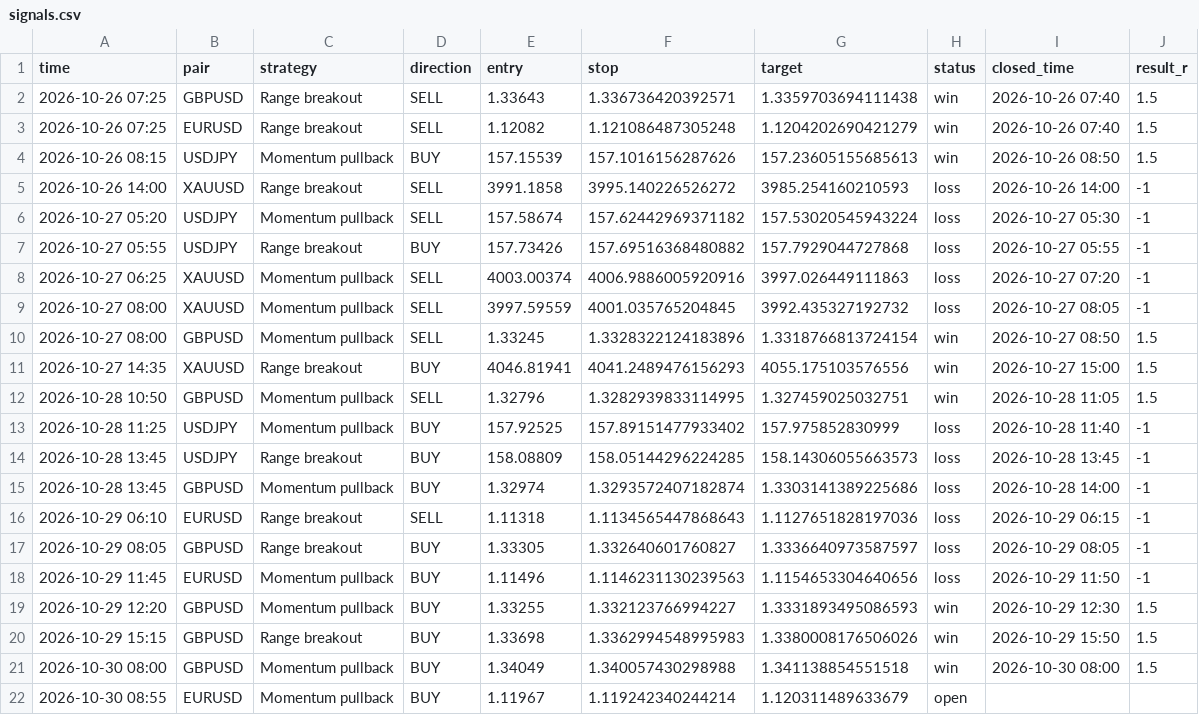
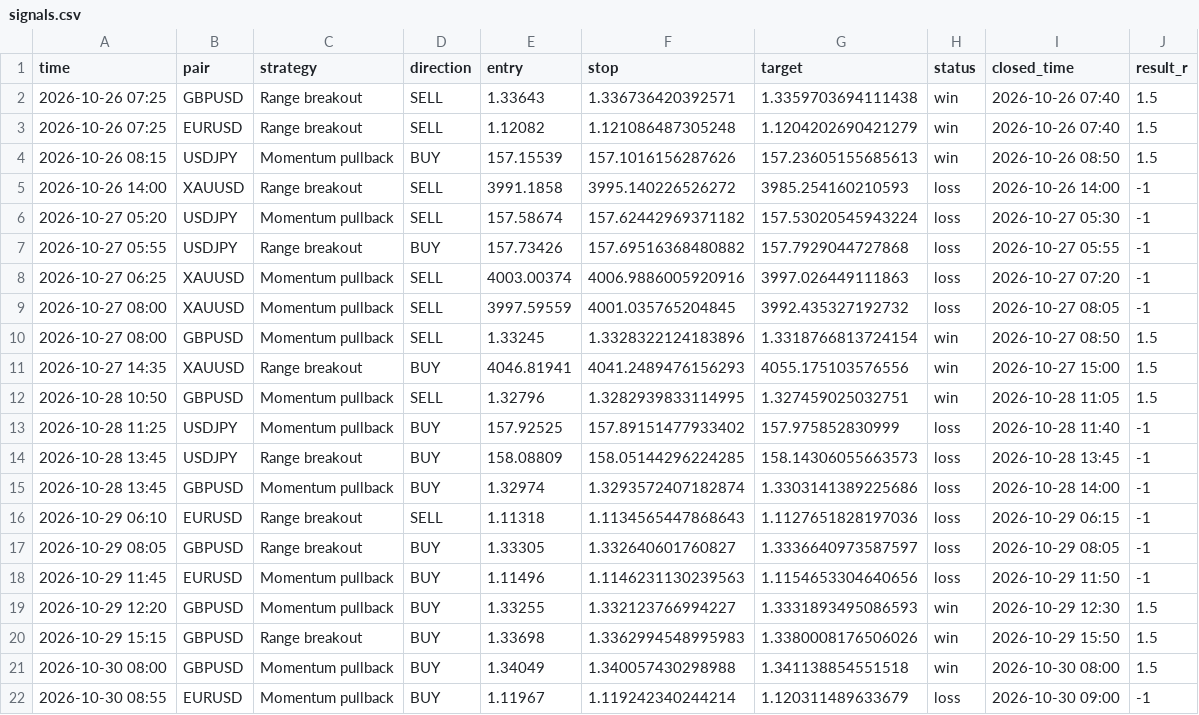
Before and after one commit to kelvinzone1-code/Forex-signals, a CSV file: signals.csv, drawn as a sheet.

Commit message:
Update signals

```diff
--- a/signals.csv
+++ b/signals.csv
@@ -21,2 +21,2 @@ time,pair,strategy,direction,entry,stop,target,status,closed_time,result_r
 2026-10-30 08:00,GBPUSD,Momentum pullback,BUY,1.34049,1.340057430298988,1.341138854551518,win,2026-10-30 08:00,1.5
-2026-10-30 08:55,EURUSD,Momentum pullback,BUY,1.11967,1.119242340244214,1.120311489633679,open,,
+2026-10-30 08:55,EURUSD,Momentum pullback,BUY,1.11967,1.119242340244214,1.120311489633679,loss,2026-10-30 09:00,-1
```
